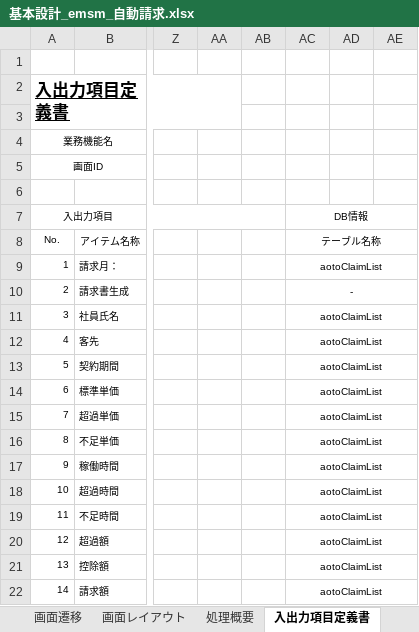
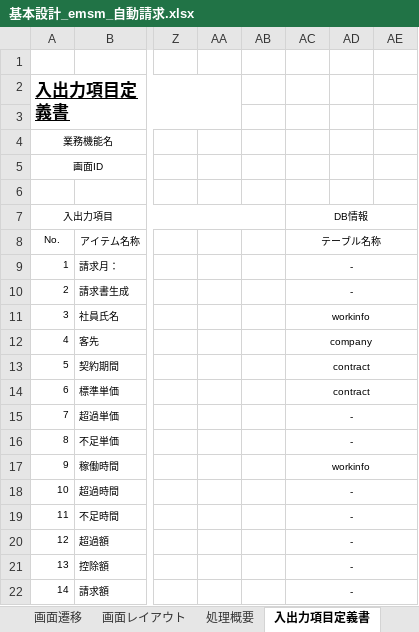
Before and after one commit to softtechSoft/emsm, an Excel workbook: DOC/基本設計/基本設計_emsm_自動請求.xlsx, sheet 入出力項目定義書, drawn as a sheet; only a part is shown, gaps mark what is left out; values as stored, in another font and other column widths than the file's, no borders; the diff names each change by its address in the sheet, - before the commit and + after, or states it on an @@ line.

```diff
--- a/DOC/基本設計/基本設計_emsm_自動請求.xlsx (sheet 入出力項目定義書)
+++ b/DOC/基本設計/基本設計_emsm_自動請求.xlsx (sheet 入出力項目定義書)
-AC9: aotoClaimList
+AC9: -
-AC11: aotoClaimList
+AC11: workinfo
-AC12: aotoClaimList
+AC12: company
-AC13:AC14: aotoClaimList
+AC13:AC14: contract
-AC15:AC16: aotoClaimList
+AC15:AC16: -
-AC17: aotoClaimList
+AC17: workinfo
-AC18:AC22: aotoClaimList
+AC18:AC22: -
```
Also changed, not shown: DOC/DB編/社内管理_DB編.xlsx.
